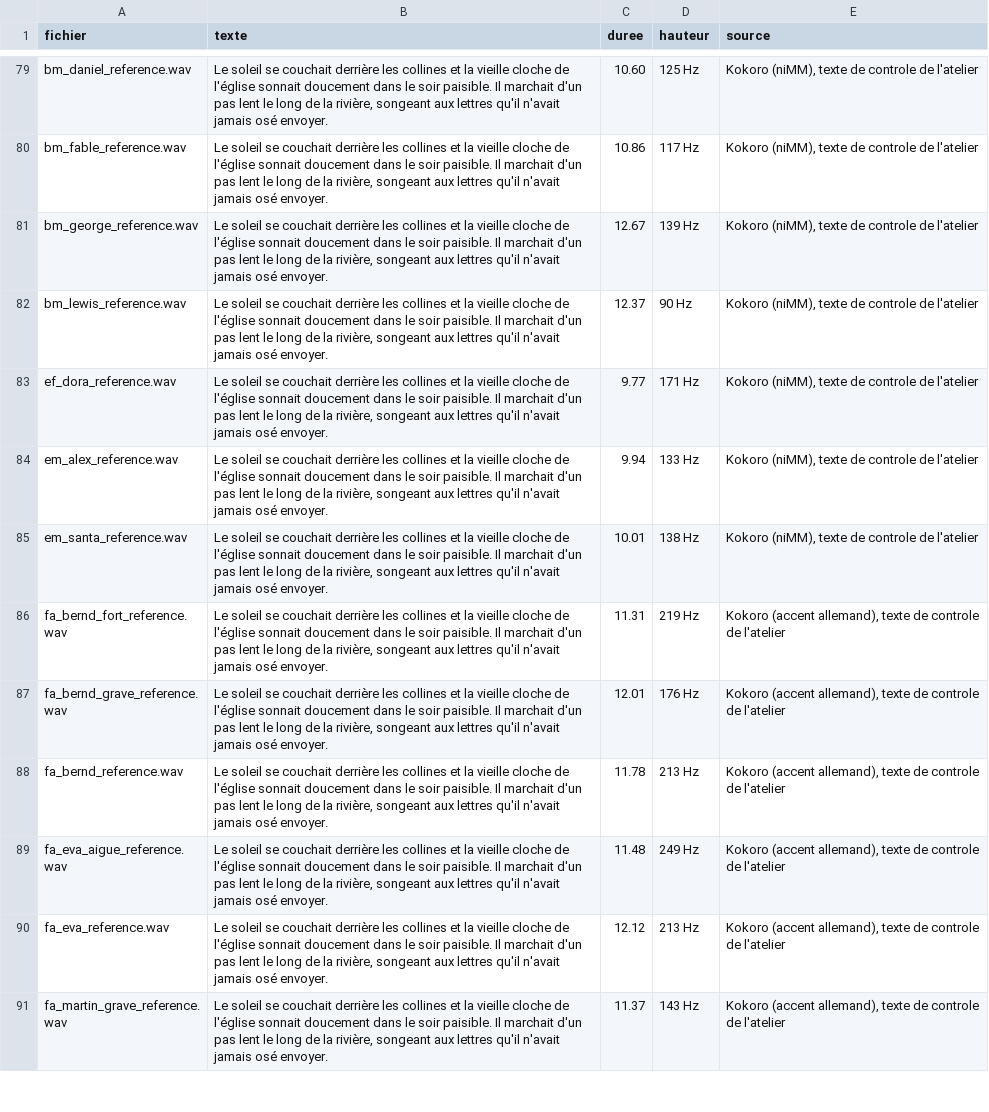
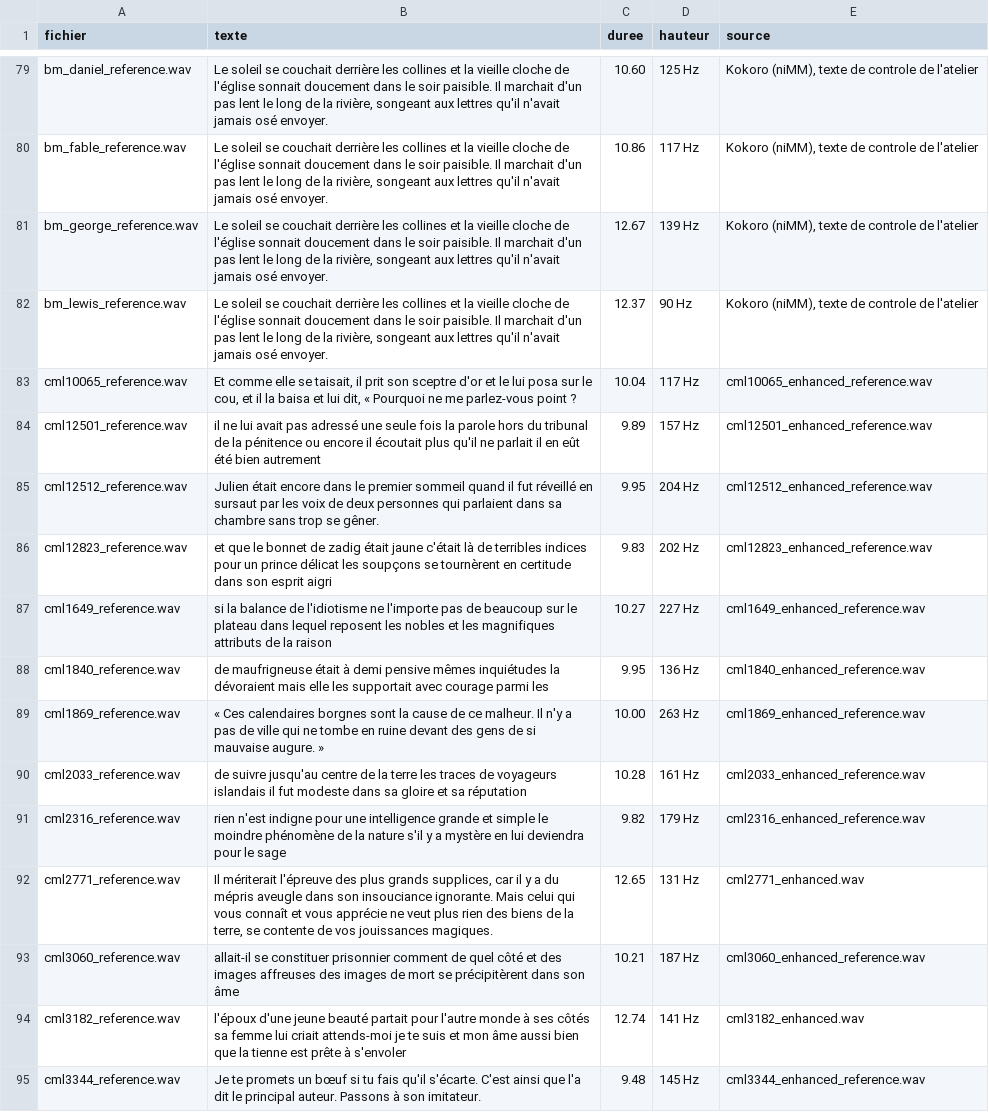
Before and after one commit to Supaloll/NIMM-ePub-TTS, a CSV file: qwen_tts_service/voix/references.csv, drawn as a sheet; only a part is shown, gaps mark what is left out; the shorter side is filled out with more unchanged rows; the diff covers the shown part only.

Commit message:
Session du 30/09/2026 : les 25 voix CML-TTS dans la garde-robe (183) et le tri du menu du narrateur
Les 25 voix de la vague 6 deposees par NIMM Voix entrent dans la garde-robe : ce sont les jumelles Qwen des 25 voix xtts:cml... versees le 14/09. Le catalogue passe a 183 voix, avec le verdict d'ecoute de Laurent du 30/09 (12 etoiles renotees) et l'heritage de ses notes d'ecoute ; references.csv porte leur texte (CC BY 4.0, attribution mise a jour).

Le menu du narrateur est trie par moteur, puis genre, puis prenom, avec son test (test_tri_narrateur.js) et la version de cache montee. Modes d'emploi du moteur et de l'atelier mis a jour, et la regle des commandes lancees en parallele ajoutee aux regles permanentes.

Restent locaux, hors Git comme prevu : JOURNAL.md, data/annotations_voix.json, les WAV de la garde-robe, et le memo recu de NIMM Voix (_MEMO_25_VOIX_CML_20260930/).

```diff
--- a/qwen_tts_service/voix/references.csv
+++ b/qwen_tts_service/voix/references.csv
@@ -82 +82,14 @@ bm_george_reference.wav;Le soleil se couchait derrière les collines et la vieil
 bm_lewis_reference.wav;Le soleil se couchait derrière les collines et la vieille cloche de l'église sonnait doucement dans le soir paisible. Il marchait d'un pas lent le long de la rivière, songeant aux lettres qu'il n'avait jamais osé envoyer.;12.37;90 Hz;Kokoro (niMM), texte de controle de l'atelier
+cml10065_reference.wav;Et comme elle se taisait, il prit son sceptre d'or et le lui posa sur le cou, et il la baisa et lui dit, « Pourquoi ne me parlez-vous point ?;10.04;117 Hz;cml10065_enhanced_reference.wav
+cml12501_reference.wav;il ne lui avait pas adressé une seule fois la parole hors du tribunal de la pénitence ou encore il écoutait plus qu'il ne parlait il en eût été bien autrement;9.89;157 Hz;cml12501_enhanced_reference.wav
+cml12512_reference.wav;Julien était encore dans le premier sommeil quand il fut réveillé en sursaut par les voix de deux personnes qui parlaient dans sa chambre sans trop se gêner.;9.95;204 Hz;cml12512_enhanced_reference.wav
+cml12823_reference.wav;et que le bonnet de zadig était jaune c'était là de terribles indices pour un prince délicat les soupçons se tournèrent en certitude dans son esprit aigri;9.83;202 Hz;cml12823_enhanced_reference.wav
+cml1649_reference.wav;si la balance de l'idiotisme ne l'importe pas de beaucoup sur le plateau dans lequel reposent les nobles et les magnifiques attributs de la raison;10.27;227 Hz;cml1649_enhanced_reference.wav
+cml1840_reference.wav;de maufrigneuse était à demi pensive mêmes inquiétudes la dévoraient mais elle les supportait avec courage parmi les;9.95;136 Hz;cml1840_enhanced_reference.wav
+cml1869_reference.wav;« Ces calendaires borgnes sont la cause de ce malheur. Il n'y a pas de ville qui ne tombe en ruine devant des gens de si mauvaise augure. »;10.00;263 Hz;cml1869_enhanced_reference.wav
+cml2033_reference.wav;de suivre jusqu'au centre de la terre les traces de voyageurs islandais il fut modeste dans sa gloire et sa réputation;10.28;161 Hz;cml2033_enhanced_reference.wav
+cml2316_reference.wav;rien n'est indigne pour une intelligence grande et simple le moindre phénomène de la nature s'il y a mystère en lui deviendra pour le sage;9.82;179 Hz;cml2316_enhanced_reference.wav
+cml2771_reference.wav;Il mériterait l'épreuve des plus grands supplices, car il y a du mépris aveugle dans son insouciance ignorante. Mais celui qui vous connaît et vous apprécie ne veut plus rien des biens de la terre, se contente de vos jouissances magiques.;12.65;131 Hz;cml2771_enhanced.wav
+cml3060_reference.wav;allait-il se constituer prisonnier comment de quel côté et des images affreuses des images de mort se précipitèrent dans son âme;10.21;187 Hz;cml3060_enhanced_reference.wav
+cml3182_reference.wav;l'époux d'une jeune beauté partait pour l'autre monde à ses côtés sa femme lui criait attends-moi je te suis et mon âme aussi bien que la tienne est prête à s'envoler;12.74;141 Hz;cml3182_enhanced.wav
+cml3344_reference.wav;Je te promets un bœuf si tu fais qu'il s'écarte. C'est ainsi que l'a dit le principal auteur. Passons à son imitateur.;9.48;145 Hz;cml3344_enhanced_reference.wav
```
Also changed, not shown: 12 added rows elsewhere in this file, 11 other files.
